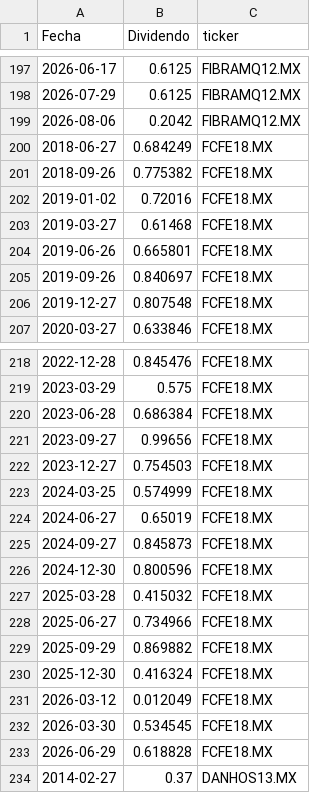
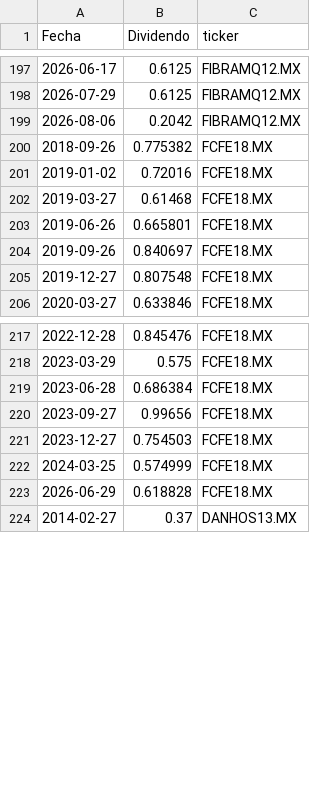
Before and after one commit to javirodriguez-da/fibra-dashboard, a CSV file: data/dividendos.csv, drawn as a sheet; only a part is shown, gaps mark what is left out; the diff names each change by its address in the sheet, - before the commit and + after, or states it on an @@ line.

```diff
--- a/data/dividendos.csv
+++ b/data/dividendos.csv
-row 200: 2018-06-27 | 0.684249 | FCFE18.MX
-row 224: 2024-06-27 | 0.65019 | FCFE18.MX
-row 225: 2024-09-27 | 0.845873 | FCFE18.MX
-row 226: 2024-12-30 | 0.800596 | FCFE18.MX
-row 227: 2025-03-28 | 0.415032 | FCFE18.MX
-row 228: 2025-06-27 | 0.734966 | FCFE18.MX
-row 229: 2025-09-29 | 0.869882 | FCFE18.MX
-row 230: 2025-12-30 | 0.416324 | FCFE18.MX
-row 231: 2026-03-12 | 0.012049 | FCFE18.MX
-row 232: 2026-03-30 | 0.534545 | FCFE18.MX
```
Also changed, not shown: 1 other file.
